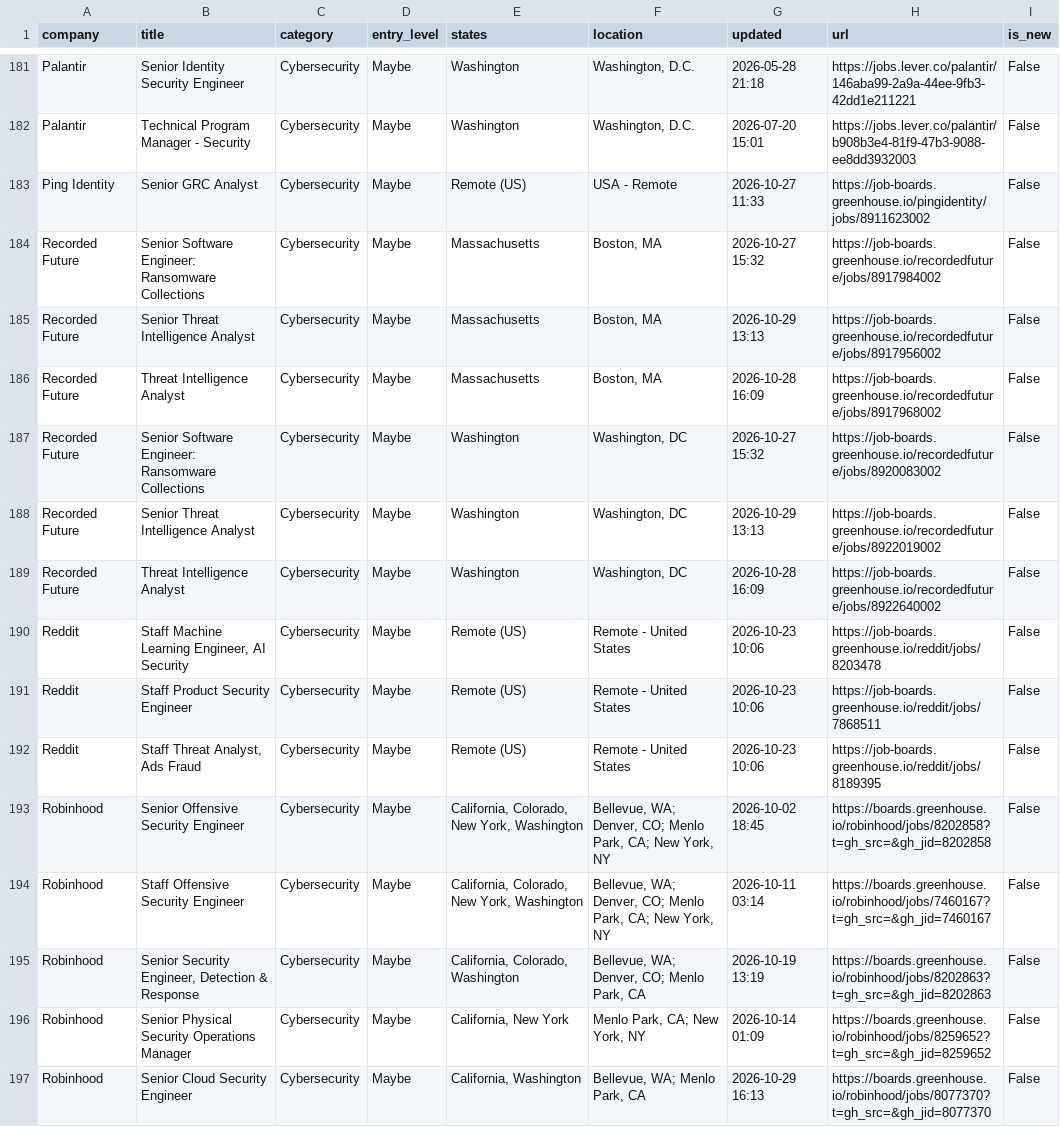
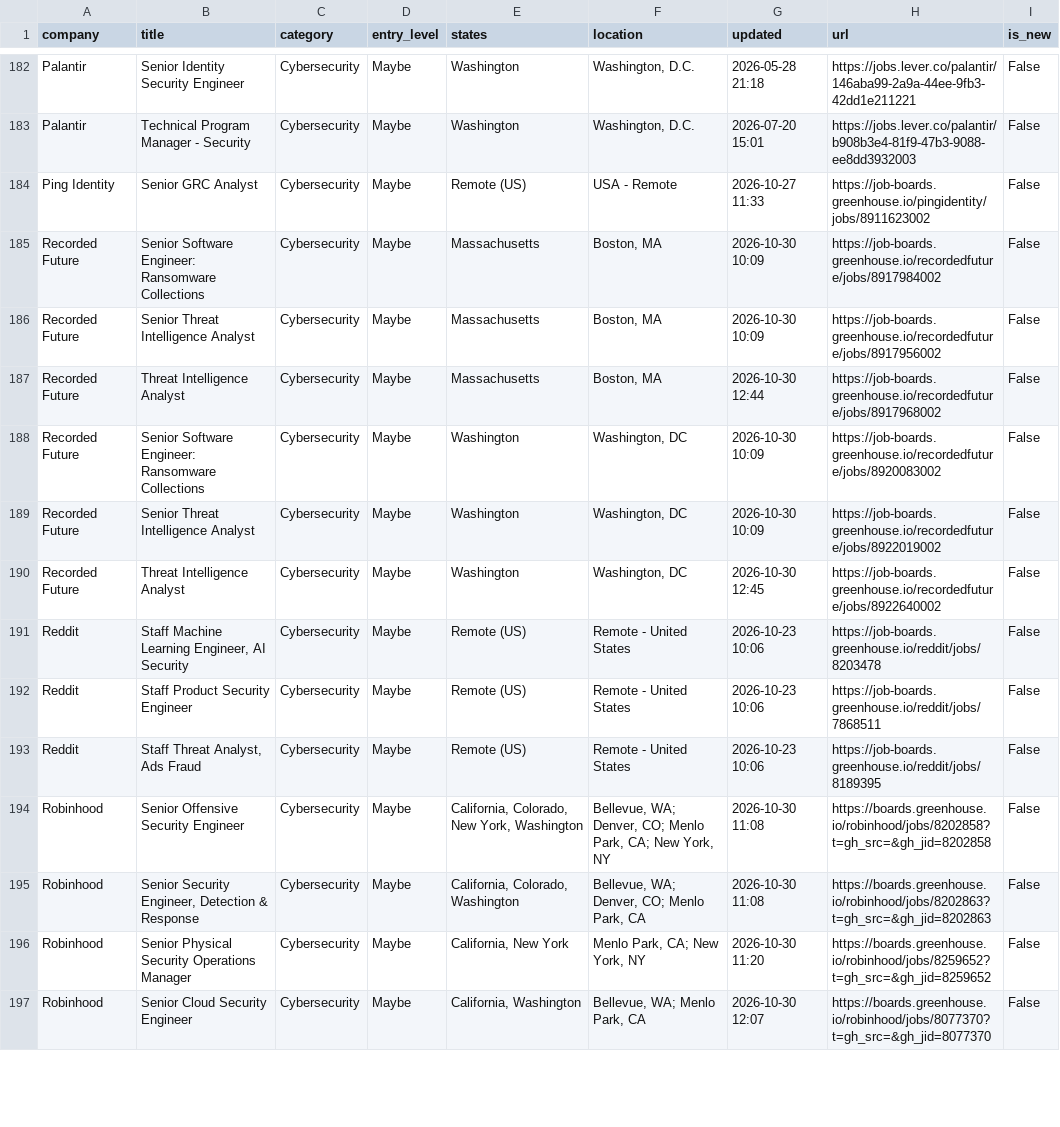
Before and after one commit to bikloz50/cybersecurity-job-tracker, a CSV file: cyber_jobs.csv, drawn as a sheet; only a part is shown, gaps mark what is left out; the diff covers the shown part only.

```diff
--- a/cyber_jobs.csv
+++ b/cyber_jobs.csv
@@ -183,8 +184,8 @@ Palantir,Technical Program Manager - Security,Cybersecurity,Maybe,Washington,"Wa
 Ping Identity,Senior GRC Analyst,Cybersecurity,Maybe,Remote (US),USA - Remote,2026-10-27 11:33,https://job-boards.greenhouse.io/pingidentity/jobs/8911623002,False
-Recorded Future,Senior Software Engineer: Ransomware Collections,Cybersecurity,Maybe,Massachusetts,"Boston, MA",2026-10-27 15:32,https://job-boards.greenhouse.io/recordedfuture/jobs/8917984002,False
-Recorded Future,Senior Threat Intelligence Analyst,Cybersecurity,Maybe,Massachusetts,"Boston, MA",2026-10-29 13:13,https://job-boards.greenhouse.io/recordedfuture/jobs/8917956002,False
-Recorded Future,Threat Intelligence Analyst,Cybersecurity,Maybe,Massachusetts,"Boston, MA",2026-10-28 16:09,https://job-boards.greenhouse.io/recordedfuture/jobs/8917968002,False
-Recorded Future,Senior Software Engineer: Ransomware Collections,Cybersecurity,Maybe,Washington,"Washington, DC",2026-10-27 15:32,https://job-boards.greenhouse.io/recordedfuture/jobs/8920083002,False
-Recorded Future,Senior Threat Intelligence Analyst,Cybersecurity,Maybe,Washington,"Washington, DC",2026-10-29 13:13,https://job-boards.greenhouse.io/recordedfuture/jobs/8922019002,False
-Recorded Future,Threat Intelligence Analyst,Cybersecurity,Maybe,Washington,"Washington, DC",2026-10-28 16:09,https://job-boards.greenhouse.io/recordedfuture/jobs/8922640002,False
+Recorded Future,Senior Software Engineer: Ransomware Collections,Cybersecurity,Maybe,Massachusetts,"Boston, MA",2026-10-30 10:09,https://job-boards.greenhouse.io/recordedfuture/jobs/8917984002,False
+Recorded Future,Senior Threat Intelligence Analyst,Cybersecurity,Maybe,Massachusetts,"Boston, MA",2026-10-30 10:09,https://job-boards.greenhouse.io/recordedfuture/jobs/8917956002,False
+Recorded Future,Threat Intelligence Analyst,Cybersecurity,Maybe,Massachusetts,"Boston, MA",2026-10-30 12:44,https://job-boards.greenhouse.io/recordedfuture/jobs/8917968002,False
+Recorded Future,Senior Software Engineer: Ransomware Collections,Cybersecurity,Maybe,Washington,"Washington, DC",2026-10-30 10:09,https://job-boards.greenhouse.io/recordedfuture/jobs/8920083002,False
+Recorded Future,Senior Threat Intelligence Analyst,Cybersecurity,Maybe,Washington,"Washington, DC",2026-10-30 10:09,https://job-boards.greenhouse.io/recordedfuture/jobs/8922019002,False
+Recorded Future,Threat Intelligence Analyst,Cybersecurity,Maybe,Washington,"Washington, DC",2026-10-30 12:45,https://job-boards.greenhouse.io/recordedfuture/jobs/8922640002,False
 Reddit,"Staff Machine Learning Engineer, AI Security",Cybersecurity,Maybe,Remote (US),Remote - United States,2026-10-23 10:06,https://job-boards.greenhouse.io/reddit/jobs/8203478,False
@@ -192,6 +193,5 @@ Reddit,Staff Product Security Engineer,Cybersecurity,Maybe,Remote (US),Remote -
 Reddit,"Staff Threat Analyst, Ads Fraud",Cybersecurity,Maybe,Remote (US),Remote - United States,2026-10-23 10:06,https://job-boards.greenhouse.io/reddit/jobs/8189395,False
-Robinhood,Senior Offensive Security Engineer,Cybersecurity,Maybe,"California, Colorado, New York, Washington","Bellevue, WA; Denver, CO; Menlo Park, CA; New York, NY",2026-10-02 18:45,https://boards.greenhouse.io/robinhood/jobs/8202858?t=gh_src=&gh_jid=8202858,False
-Robinhood,Staff Offensive Security Engineer,Cybersecurity,Maybe,"California, Colorado, New York, Washington","Bellevue, WA; Denver, CO; Menlo Park, CA; New York, NY",2026-10-11 03:14,https://boards.greenhouse.io/robinhood/jobs/7460167?t=gh_src=&gh_jid=7460167,False
-Robinhood,"Senior Security Engineer, Detection & Response",Cybersecurity,Maybe,"California, Colorado, Washington","Bellevue, WA; Denver, CO; Menlo Park, CA",2026-10-19 13:19,https://boards.greenhouse.io/robinhood/jobs/8202863?t=gh_src=&gh_jid=8202863,False
-Robinhood,Senior Physical Security Operations Manager,Cybersecurity,Maybe,"California, New York","Menlo Park, CA; New York, NY",2026-10-14 01:09,https://boards.greenhouse.io/robinhood/jobs/8259652?t=gh_src=&gh_jid=8259652,False
-Robinhood,Senior Cloud Security Engineer,Cybersecurity,Maybe,"California, Washington","Bellevue, WA; Menlo Park, CA",2026-10-29 16:13,https://boards.greenhouse.io/robinhood/jobs/8077370?t=gh_src=&gh_jid=8077370,False
+Robinhood,Senior Offensive Security Engineer,Cybersecurity,Maybe,"California, Colorado, New York, Washington","Bellevue, WA; Denver, CO; Menlo Park, CA; New York, NY",2026-10-30 11:08,https://boards.greenhouse.io/robinhood/jobs/8202858?t=gh_src=&gh_jid=8202858,False
+Robinhood,"Senior Security Engineer, Detection & Response",Cybersecurity,Maybe,"California, Colorado, Washington","Bellevue, WA; Denver, CO; Menlo Park, CA",2026-10-30 11:08,https://boards.greenhouse.io/robinhood/jobs/8202863?t=gh_src=&gh_jid=8202863,False
+Robinhood,Senior Physical Security Operations Manager,Cybersecurity,Maybe,"California, New York","Menlo Park, CA; New York, NY",2026-10-30 11:20,https://boards.greenhouse.io/robinhood/jobs/8259652?t=gh_src=&gh_jid=8259652,False
+Robinhood,Senior Cloud Security Engineer,Cybersecurity,Maybe,"California, Washington","Bellevue, WA; Menlo Park, CA",2026-10-30 12:07,https://boards.greenhouse.io/robinhood/jobs/8077370?t=gh_src=&gh_jid=8077370,False
```
Also changed, not shown: 6 added rows, 6 removed rows, 1 moved row and 47 edited cells elsewhere in this file, 3 other files.
